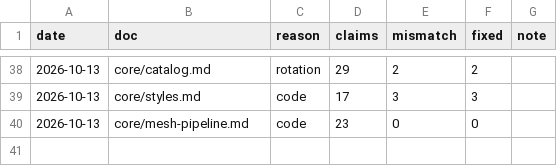
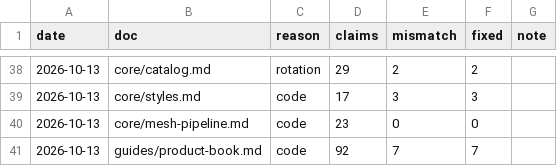
Before and after one commit to igortsk123/remlab, a TSV file: .memory_bank/changelog/verify-log.tsv, drawn as a sheet; only a part is shown, gaps mark what is left out; the diff names each change by its address in the sheet, - before the commit and + after, or states it on an @@ line.

```diff
--- a/.memory_bank/changelog/verify-log.tsv
+++ b/.memory_bank/changelog/verify-log.tsv
+row 41: 2026-10-13 | guides/product-book.md | code | 92 | 7 | 7
```
Also changed, not shown: 1 other file.
